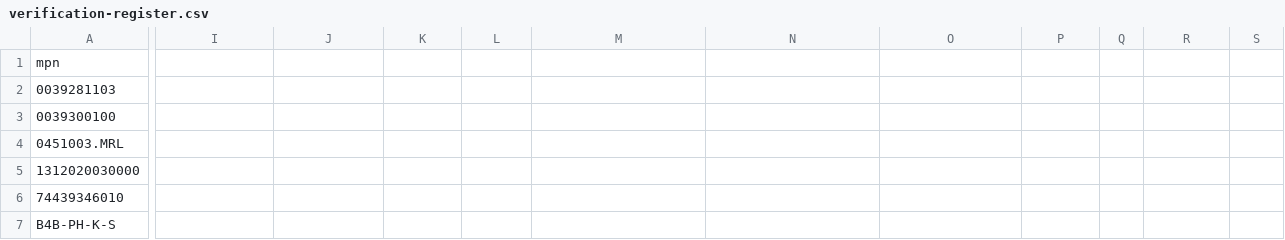
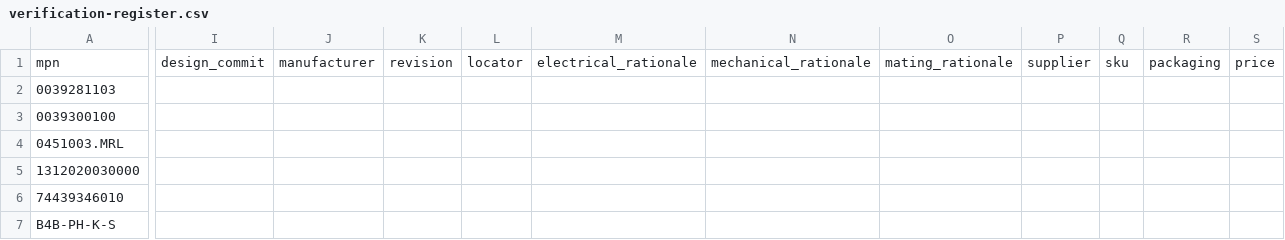
Before and after one commit to ohhorob/led-head-rev1, a CSV file: procurement/verification-register.csv, drawn as a sheet; only a part is shown, gaps mark what is left out; the diff covers the shown part only; the diff names each change by its address in the sheet, - before the commit and + after, or states it on an @@ line.

```diff
--- a/procurement/verification-register.csv
+++ b/procurement/verification-register.csv
-I1: (empty)
+I1: design_commit
-J1: (empty)
+J1: manufacturer
-K1: (empty)
+K1: revision
-L1: (empty)
+L1: locator
-M1: (empty)
+M1: electrical_rationale
-N1: (empty)
+N1: mechanical_rationale
-O1: (empty)
+O1: mating_rationale
-P1: (empty)
+P1: supplier
-Q1: (empty)
+Q1: sku
-R1: (empty)
+R1: packaging
-S1: (empty)
+S1: price
```
Also changed, not shown: 4 edited cells elsewhere in this file, 7 other files.
